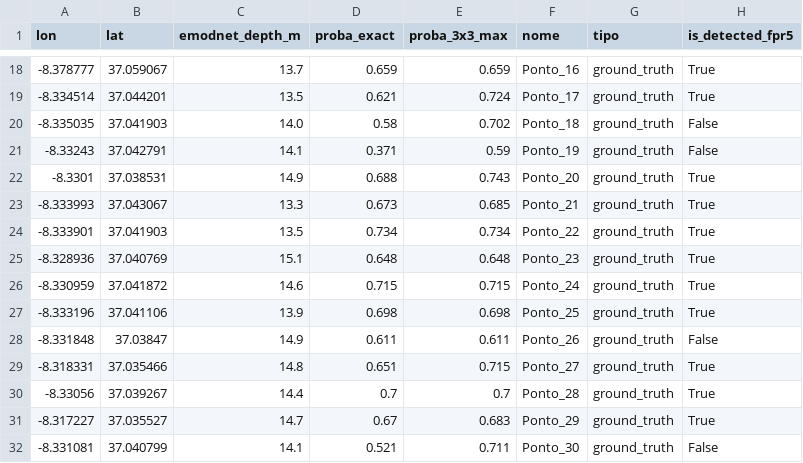
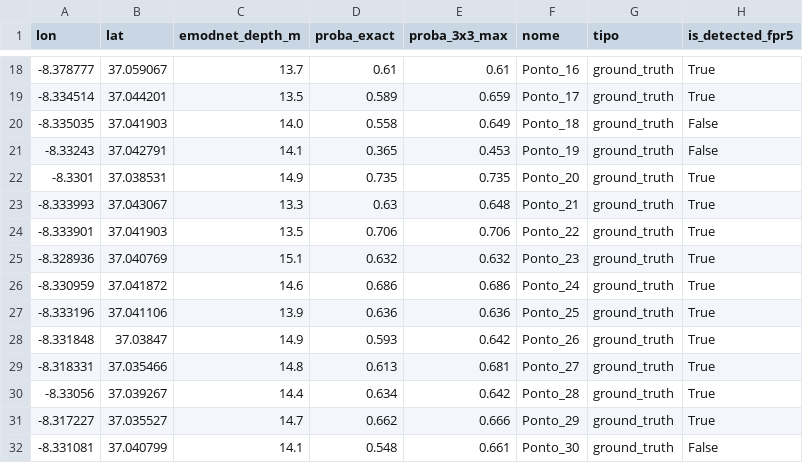
Before and after one commit to JO-SOARES-sea/reef-imagery-pipeline, a CSV file: data/reports/pedra_do_valado_validation.csv, drawn as a sheet; only a part is shown, gaps mark what is left out; the diff covers the shown part only.

```diff
--- a/data/reports/pedra_do_valado_validation.csv
+++ b/data/reports/pedra_do_valado_validation.csv
@@ -18,15 +18,15 @@ lon,lat,emodnet_depth_m,proba_exact,proba_3x3_max,nome,tipo,is_detected_fpr5
--8.378777,37.059067,13.7,0.659,0.659,Ponto_16,ground_truth,True
--8.334514,37.044201,13.5,0.621,0.724,Ponto_17,ground_truth,True
--8.335035,37.041903,14.0,0.58,0.702,Ponto_18,ground_truth,False
--8.33243,37.042791,14.1,0.371,0.59,Ponto_19,ground_truth,False
--8.3301,37.038531,14.9,0.688,0.743,Ponto_20,ground_truth,True
--8.333993,37.043067,13.3,0.673,0.685,Ponto_21,ground_truth,True
--8.333901,37.041903,13.5,0.734,0.734,Ponto_22,ground_truth,True
--8.328936,37.040769,15.1,0.648,0.648,Ponto_23,ground_truth,True
--8.330959,37.041872,14.6,0.715,0.715,Ponto_24,ground_truth,True
--8.333196,37.041106,13.9,0.698,0.698,Ponto_25,ground_truth,True
--8.331848,37.03847,14.9,0.611,0.611,Ponto_26,ground_truth,False
--8.318331,37.035466,14.8,0.651,0.715,Ponto_27,ground_truth,True
--8.33056,37.039267,14.4,0.7,0.7,Ponto_28,ground_truth,True
--8.317227,37.035527,14.7,0.67,0.683,Ponto_29,ground_truth,True
--8.331081,37.040799,14.1,0.521,0.711,Ponto_30,ground_truth,False
+-8.378777,37.059067,13.7,0.61,0.61,Ponto_16,ground_truth,True
+-8.334514,37.044201,13.5,0.589,0.659,Ponto_17,ground_truth,True
+-8.335035,37.041903,14.0,0.558,0.649,Ponto_18,ground_truth,False
+-8.33243,37.042791,14.1,0.365,0.453,Ponto_19,ground_truth,False
+-8.3301,37.038531,14.9,0.735,0.735,Ponto_20,ground_truth,True
+-8.333993,37.043067,13.3,0.63,0.648,Ponto_21,ground_truth,True
+-8.333901,37.041903,13.5,0.706,0.706,Ponto_22,ground_truth,True
+-8.328936,37.040769,15.1,0.632,0.632,Ponto_23,ground_truth,True
+-8.330959,37.041872,14.6,0.686,0.686,Ponto_24,ground_truth,True
+-8.333196,37.041106,13.9,0.636,0.636,Ponto_25,ground_truth,True
+-8.331848,37.03847,14.9,0.593,0.642,Ponto_26,ground_truth,True
+-8.318331,37.035466,14.8,0.613,0.681,Ponto_27,ground_truth,True
+-8.33056,37.039267,14.4,0.634,0.642,Ponto_28,ground_truth,True
+-8.317227,37.035527,14.7,0.662,0.666,Ponto_29,ground_truth,True
+-8.331081,37.040799,14.1,0.548,0.661,Ponto_30,ground_truth,False
```
Also changed, not shown: 42 edited cells elsewhere in this file, data/reports/pedra_da_greta_validation.csv, data/reports/quarteira_validation.csv, 57 other files.
